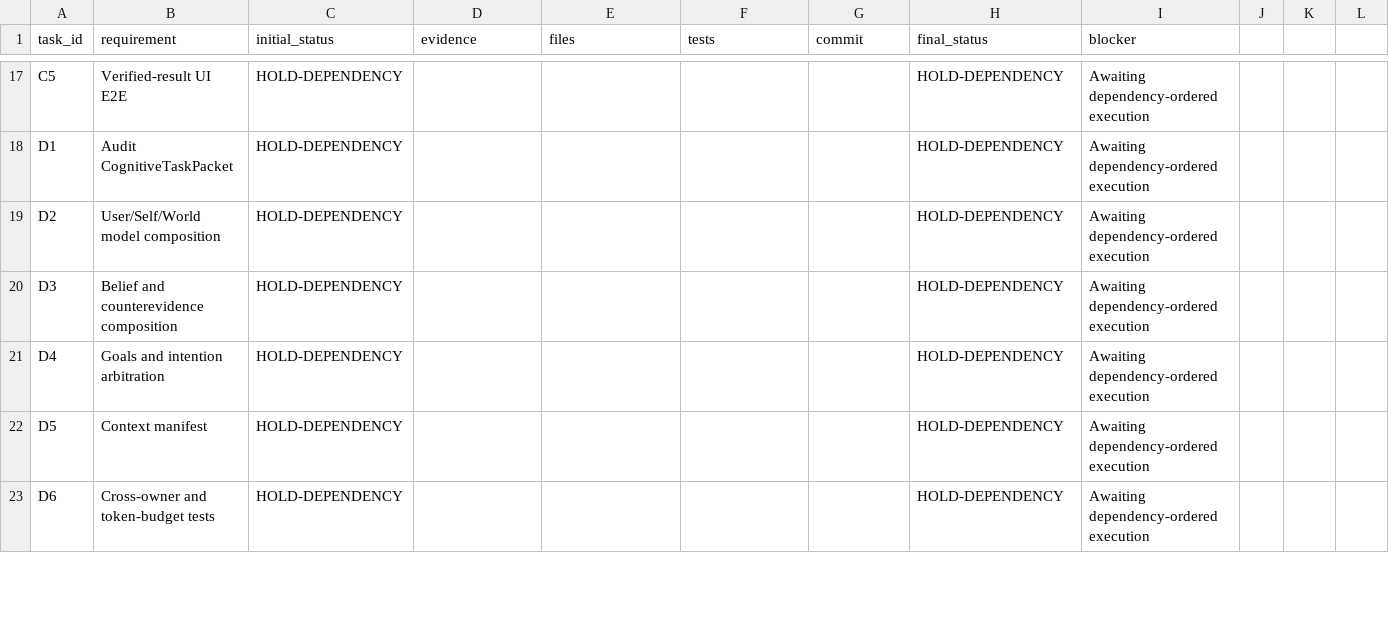
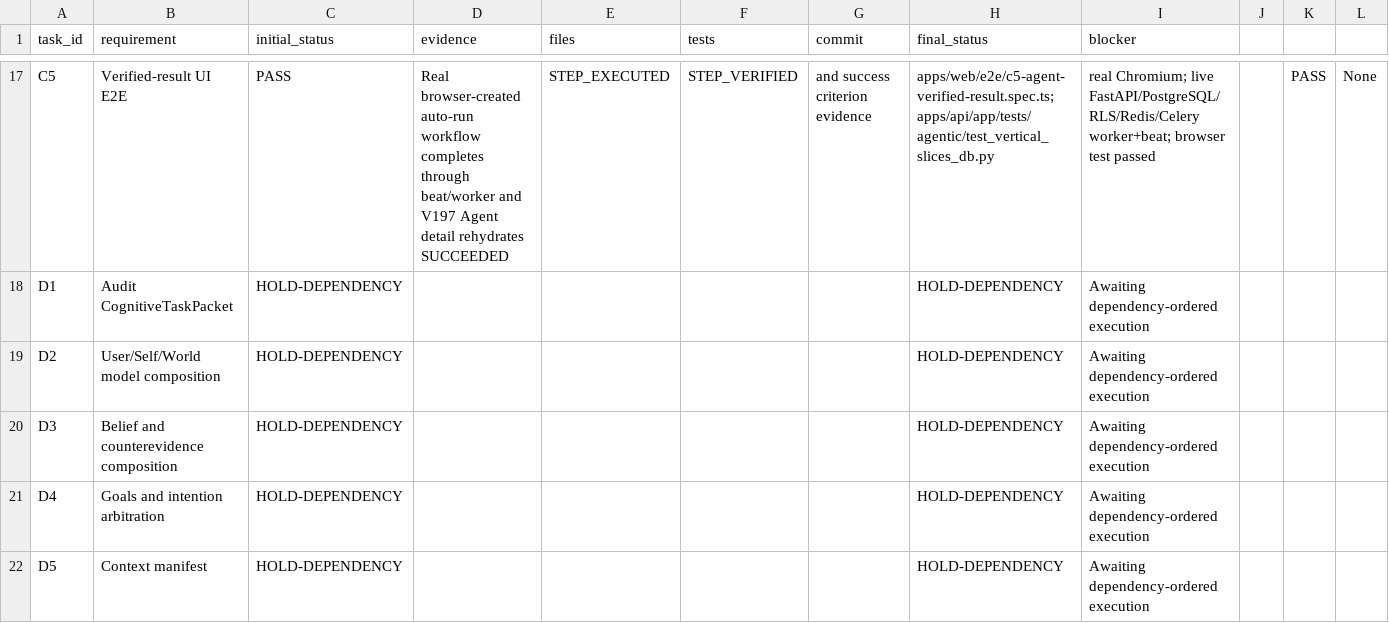
Before and after one commit to am-selenephos/NUR---Latest, a CSV file: docs/completion/MANUS_COMPLETION_LEDGER.csv, drawn as a sheet; only a part is shown, gaps mark what is left out; the shorter side is filled out with more unchanged rows; the diff covers the shown part only; the diff names each change by its address in the sheet, - before the commit and + after, or states it on an @@ line.

Commit message:
test(agentend): prove talk and verified result loops

```diff
--- a/docs/completion/MANUS_COMPLETION_LEDGER.csv
+++ b/docs/completion/MANUS_COMPLETION_LEDGER.csv
-C17 (initial_status): HOLD-DEPENDENCY
+C17 (initial_status): PASS
-D17 (evidence): (empty)
+D17 (evidence): Real browser-created auto-run workflow completes through beat/worker and V197 Agent detail rehydrates SUCCEEDED
-E17 (files): (empty)
+E17 (files): STEP_EXECUTED
-F17 (tests): (empty)
+F17 (tests): STEP_VERIFIED
-G17 (commit): (empty)
+G17 (commit): and success criterion evidence
-H17 (final_status): HOLD-DEPENDENCY
+H17 (final_status): apps/web/e2e/c5-agent-verified-result.spec.ts; apps/api/app/tests/agentic/test_vertical_slices_db.py
-I17 (blocker): Awaiting dependency-ordered execution
+I17 (blocker): real Chromium; live FastAPI/PostgreSQL/RLS/Redis/Celery worker+beat; browser test passed
-K17: (empty)
+K17: PASS
-L17: (empty)
+L17: None
```
Also changed, not shown: 29 edited cells elsewhere in this file, 2 other files.
